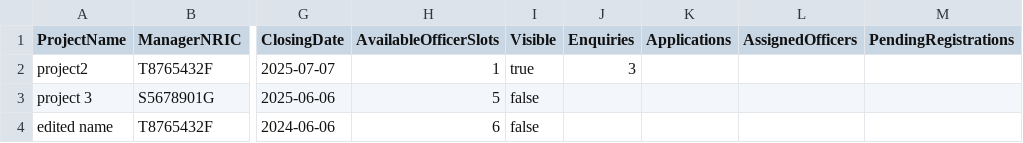
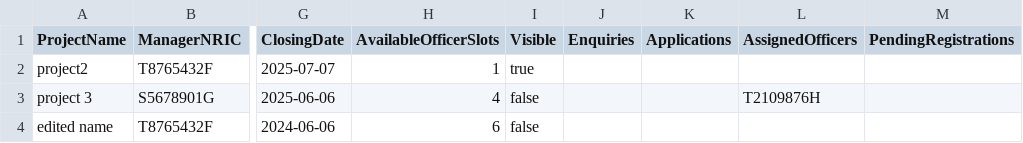
Before and after one commit to Shadowblazer93/SC2002-BTO-Project, a CSV file: src/database/ProjectList.csv, drawn as a sheet; only a part is shown, gaps mark what is left out; the diff names each change by its address in the sheet, - before the commit and + after, or states it on an @@ line.

```diff
--- a/src/database/ProjectList.csv
+++ b/src/database/ProjectList.csv
-J2 (Enquiries): 3
+J2 (Enquiries): (empty)
-H3 (AvailableOfficerSlots): 5
+H3 (AvailableOfficerSlots): 4
-L3 (AssignedOfficers): (empty)
+L3 (AssignedOfficers): T2109876H
```
Also changed, not shown: 18 other files.
